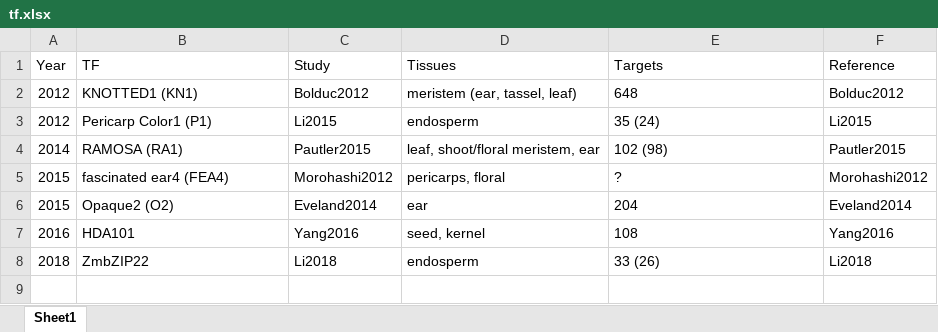
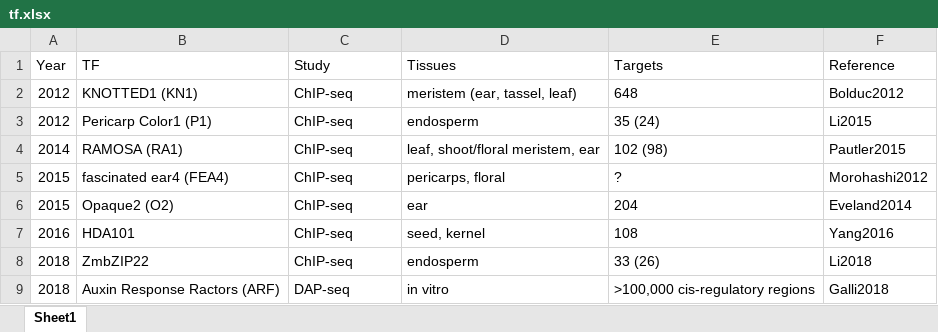
Before and after one commit to maizeumn/grn, an Excel workbook: data/07_known_tf/tf.xlsx, sheet Sheet1, drawn as a sheet; values as stored, in another font and other column widths than the file's, no borders; the diff names each change by its address in the sheet, - before the commit and + after, or states it on an @@ line.

```diff
--- a/data/07_known_tf/tf.xlsx (sheet Sheet1)
+++ b/data/07_known_tf/tf.xlsx (sheet Sheet1)
-C2 (Study): Bolduc2012
+C2 (Study): ChIP-seq
-C3 (Study): Li2015
+C3 (Study): ChIP-seq
-C4 (Study): Pautler2015
+C4 (Study): ChIP-seq
-C5 (Study): Morohashi2012
+C5 (Study): ChIP-seq
-C6 (Study): Eveland2014
+C6 (Study): ChIP-seq
-C7 (Study): Yang2016
+C7 (Study): ChIP-seq
-C8 (Study): Li2018
+C8 (Study): ChIP-seq
+row 9: 2018 | Auxin Response Ractors (ARF) | DAP-seq | in vitro | >100,000 cis-regulatory regions | Galli2018
```
Also changed, not shown: 2 other files.
